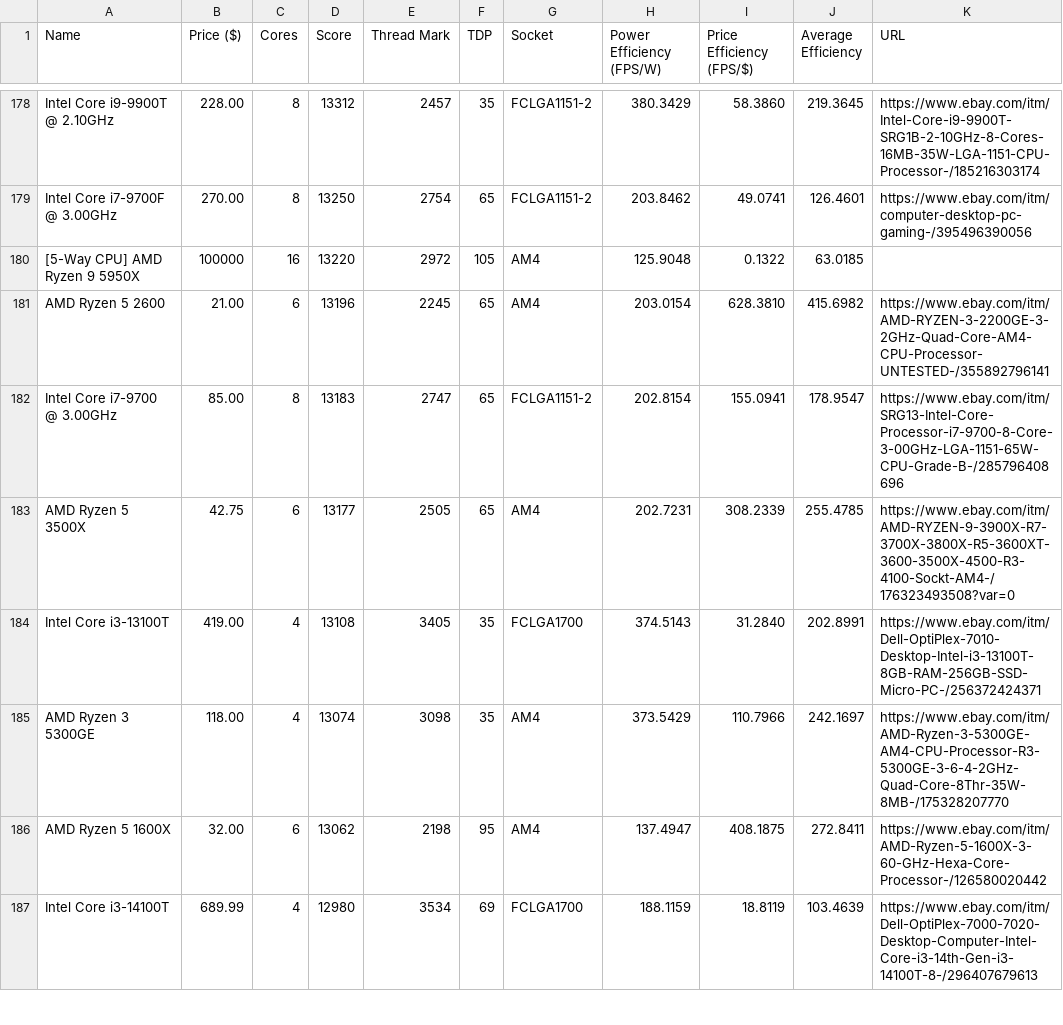
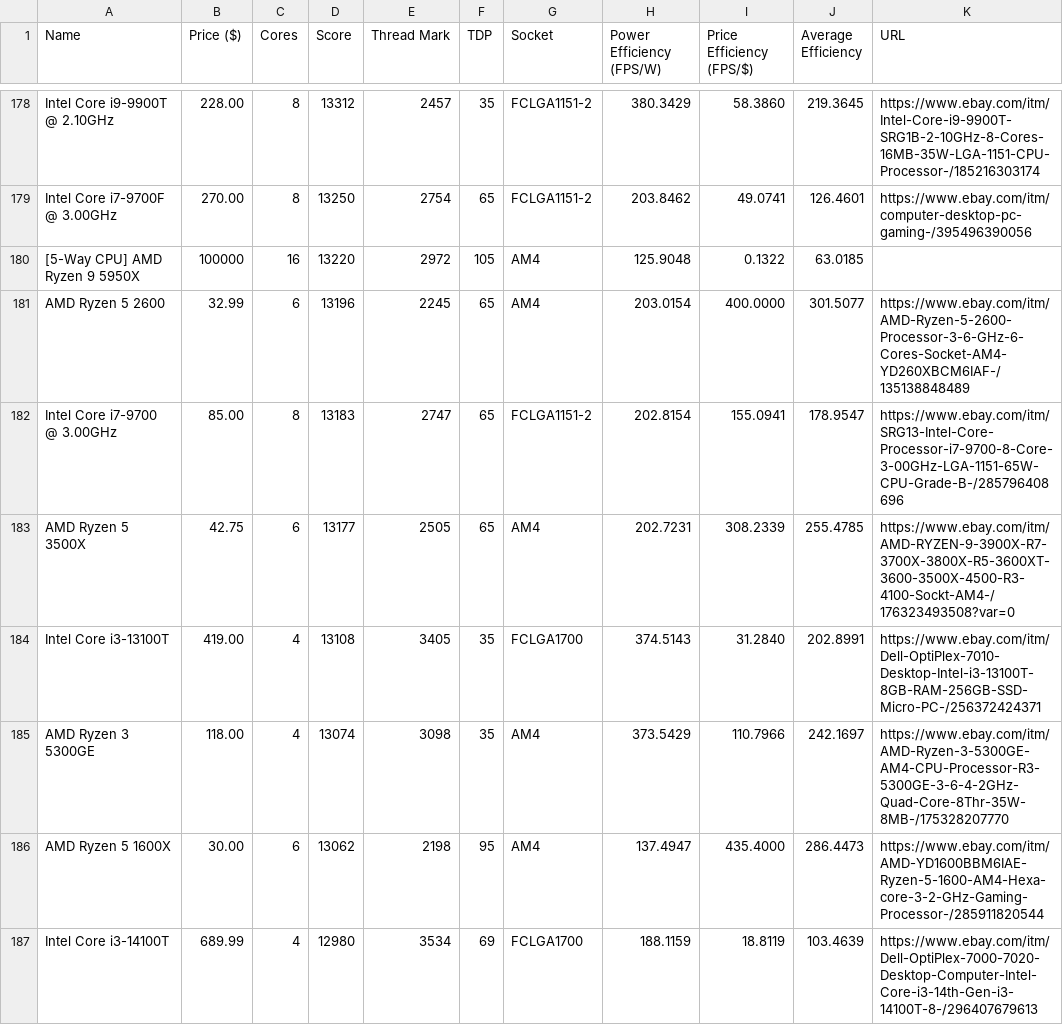
Before and after one commit to Logan-Fouts/componentTracking, a CSV file: cpu_info.csv, drawn as a sheet; only a part is shown, gaps mark what is left out; the diff covers the shown part only.

```diff
--- a/cpu_info.csv
+++ b/cpu_info.csv
@@ -180,3 +180,3 @@ Intel Core i7-9700F @ 3.00GHz,270.00,8,13250,2754,65,FCLGA1151-2,203.8462,49.074
 [5-Way CPU] AMD Ryzen 9 5950X,100000,16,13220,2972,105,AM4,125.9048,0.1322,63.0185,
-AMD Ryzen 5 2600,21.00,6,13196,2245,65,AM4,203.0154,628.3810,415.6982,https://www.ebay.com/itm/AMD-RYZEN-3-2200GE-3-2GHz-Quad-Core-AM4-CPU-Processor-UNTESTED-/355892796141
+AMD Ryzen 5 2600,32.99,6,13196,2245,65,AM4,203.0154,400.0000,301.5077,https://www.ebay.com/itm/AMD-Ryzen-5-2600-Processor-3-6-GHz-6-Cores-Socket-AM4-YD260XBCM6IAF-/135138848489
 Intel Core i7-9700 @ 3.00GHz,85.00,8,13183,2747,65,FCLGA1151-2,202.8154,155.0941,178.9547,https://www.ebay.com/itm/SRG13-Intel-Core-Processor-i7-9700-8-Core-3-00GHz-LGA-1151-65W-CPU-Grade-B-/285796408696
@@ -185,3 +185,3 @@ Intel Core i3-13100T,419.00,4,13108,3405,35,FCLGA1700,374.5143,31.2840,202.8991,
 AMD Ryzen 3 5300GE,118.00,4,13074,3098,35,AM4,373.5429,110.7966,242.1697,https://www.ebay.com/itm/AMD-Ryzen-3-5300GE-AM4-CPU-Processor-R3-5300GE-3-6-4-2GHz-Quad-Core-8Thr-35W-8MB-/175328207770
-AMD Ryzen 5 1600X,32.00,6,13062,2198,95,AM4,137.4947,408.1875,272.8411,https://www.ebay.com/itm/AMD-Ryzen-5-1600X-3-60-GHz-Hexa-Core-Processor-/126580020442
+AMD Ryzen 5 1600X,30.00,6,13062,2198,95,AM4,137.4947,435.4000,286.4473,https://www.ebay.com/itm/AMD-YD1600BBM6IAE-Ryzen-5-1600-AM4-Hexa-core-3-2-GHz-Gaming-Processor-/285911820544
 Intel Core i3-14100T,689.99,4,12980,3534,69,FCLGA1700,188.1159,18.8119,103.4639,https://www.ebay.com/itm/Dell-OptiPlex-7000-7020-Desktop-Computer-Intel-Core-i3-14th-Gen-i3-14100T-8-/296407679613
```
Also changed, not shown: 182 edited cells elsewhere in this file, 1 other file.
